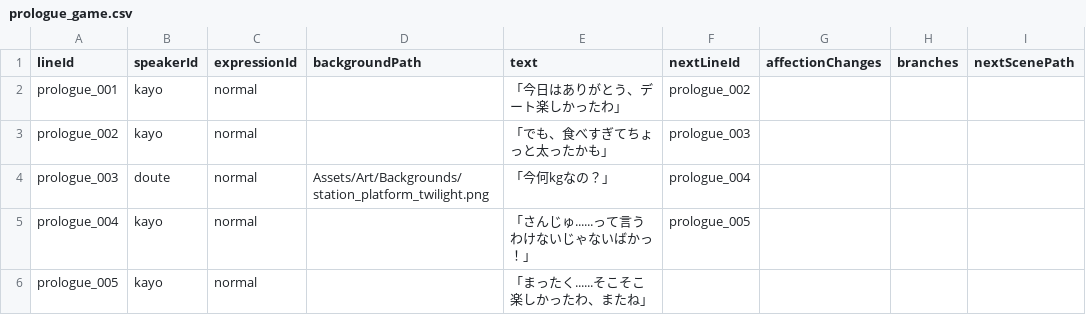
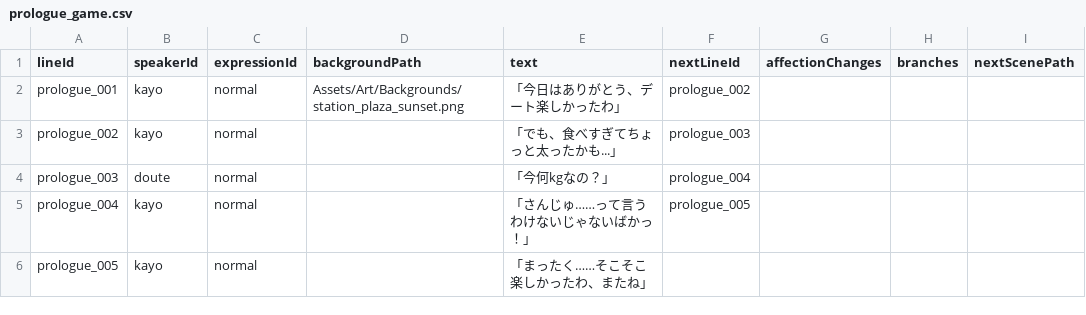
Before and after one commit to takugen31/SousakuTeam8, a CSV file: Assets/Dialogue/CSV/Prologue/prologue_game.csv, drawn as a sheet.

```diff
--- a/Assets/Dialogue/CSV/Prologue/prologue_game.csv
+++ b/Assets/Dialogue/CSV/Prologue/prologue_game.csv
@@ -1,6 +1,6 @@
 lineId,speakerId,expressionId,backgroundPath,text,nextLineId,affectionChanges,branches,nextScenePath
-prologue_001,kayo,normal,,「今日はありがとう、デート楽しかったわ」,prologue_002
-prologue_002,kayo,normal,,"「でも、食べすぎてちょっと太ったかも」",prologue_003
-prologue_003,doute,normal,Assets/Art/Backgrounds/station_platform_twilight.png,"「今何kgなの？」",prologue_004
-prologue_004,kayo,normal,,「さんじゅ......って言うわけないじゃないばかっ！」,prologue_005
-prologue_005,kayo,normal,,「まったく......そこそこ楽しかったわ、またね」,
+prologue_001,kayo,normal,Assets/Art/Backgrounds/station_plaza_sunset.png,「今日はありがとう、デート楽しかったわ」,prologue_002,,,
+prologue_002,kayo,normal,,「でも、食べすぎてちょっと太ったかも...」,prologue_003,,,
+prologue_003,doute,normal,,「今何kgなの？」,prologue_004,,,
+prologue_004,kayo,normal,,「さんじゅ……って言うわけないじゃないばかっ！」,prologue_005,,,
+prologue_005,kayo,normal,,「まったく……そこそこ楽しかったわ、またね」,,,,
```
Also changed, not shown: Assets/Dialogue/CSV/Prologue/prologue1.csv, 7 other files.
